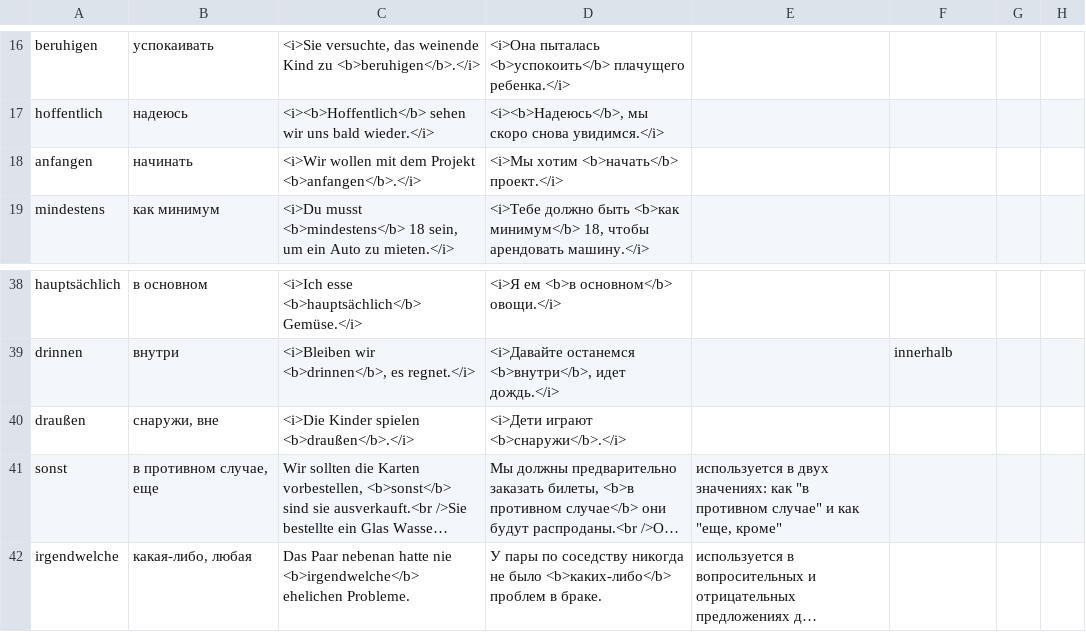
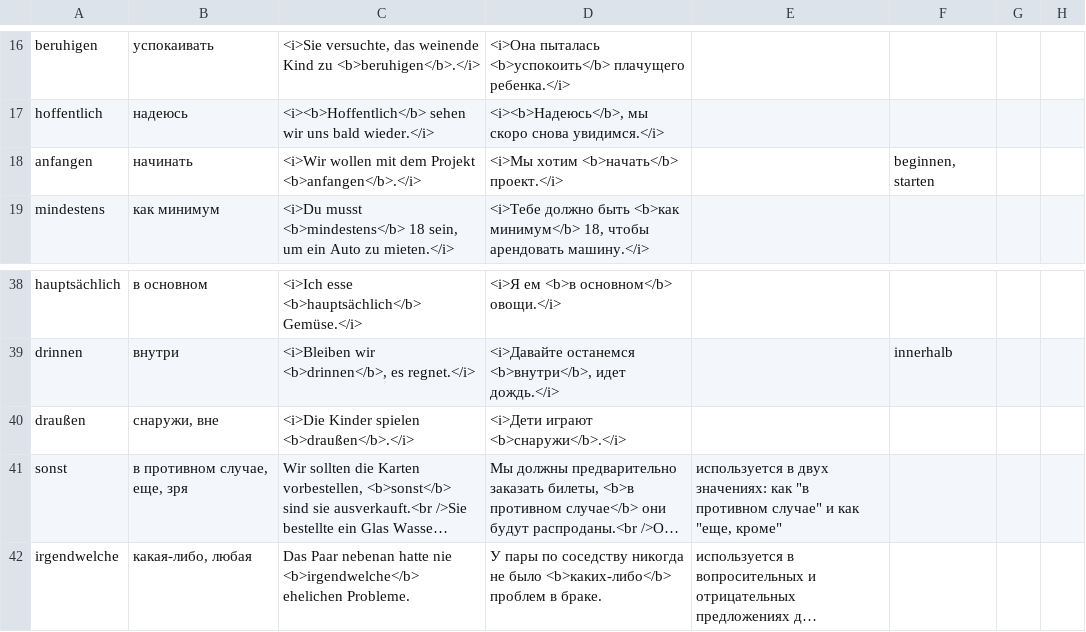
Before and after one commit to thebix/deutsch, a CSV file: app/anki/import/016-exam-b1-book-words.csv, drawn as a sheet; only a part is shown, gaps mark what is left out; long unchanged cells end in …; the diff names each change by its address in the sheet, - before the commit and + after, or states it on an @@ line.

```diff
--- a/app/anki/import/016-exam-b1-book-words.csv
+++ b/app/anki/import/016-exam-b1-book-words.csv
-F18: (empty)
+F18: beginnen, starten
-B41: в противном случае, еще
+B41: в противном случае, еще, зря
```
Also changed, not shown: app/anki/import/001-conjunctions.csv, app/anki/import/009-daria.csv, 5 other files.
